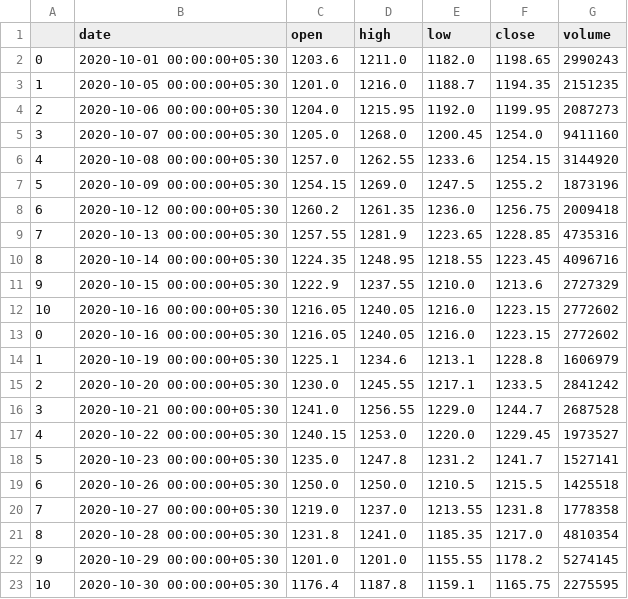
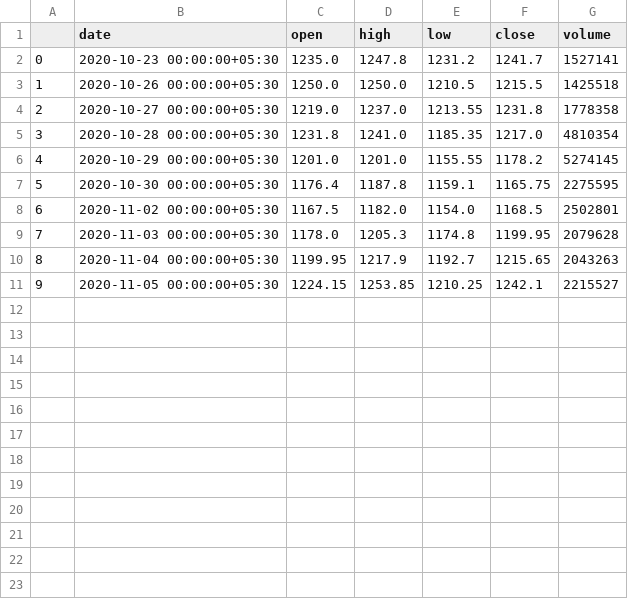
Before and after one commit to nikhy/py-candlestick-screener, a CSV file: datasets/daily/TITAN.csv, drawn as a sheet; removed rows and columns are numbered as before the commit, all else as after; the diff names each change by its address in the sheet, - before the commit and + after, or states it on an @@ line.

```diff
--- a/datasets/daily/TITAN.csv
+++ b/datasets/daily/TITAN.csv
-row 2: 0 | 2020-10-01 00:00:00+05:30 | 1203.6 | 1211.0 | 1182.0 | 1198.65 | 2990243
-row 3: 1 | 2020-10-05 00:00:00+05:30 | 1201.0 | 1216.0 | 1188.7 | 1194.35 | 2151235
-row 4: 2 | 2020-10-06 00:00:00+05:30 | 1204.0 | 1215.95 | 1192.0 | 1199.95 | 2087273
-row 5: 3 | 2020-10-07 00:00:00+05:30 | 1205.0 | 1268.0 | 1200.45 | 1254.0 | 9411160
-row 6: 4 | 2020-10-08 00:00:00+05:30 | 1257.0 | 1262.55 | 1233.6 | 1254.15 | 3144920
-row 7: 5 | 2020-10-09 00:00:00+05:30 | 1254.15 | 1269.0 | 1247.5 | 1255.2 | 1873196
-row 8: 6 | 2020-10-12 00:00:00+05:30 | 1260.2 | 1261.35 | 1236.0 | 1256.75 | 2009418
-row 9: 7 | 2020-10-13 00:00:00+05:30 | 1257.55 | 1281.9 | 1223.65 | 1228.85 | 4735316
-row 10: 8 | 2020-10-14 00:00:00+05:30 | 1224.35 | 1248.95 | 1218.55 | 1223.45 | 4096716
-row 11: 9 | 2020-10-15 00:00:00+05:30 | 1222.9 | 1237.55 | 1210.0 | 1213.6 | 2727329
-row 12: 10 | 2020-10-16 00:00:00+05:30 | 1216.05 | 1240.05 | 1216.0 | 1223.15 | 2772602
-row 13: 0 | 2020-10-16 00:00:00+05:30 | 1216.05 | 1240.05 | 1216.0 | 1223.15 | 2772602
-row 14: 1 | 2020-10-19 00:00:00+05:30 | 1225.1 | 1234.6 | 1213.1 | 1228.8 | 1606979
-row 15: 2 | 2020-10-20 00:00:00+05:30 | 1230.0 | 1245.55 | 1217.1 | 1233.5 | 2841242
-row 16: 3 | 2020-10-21 00:00:00+05:30 | 1241.0 | 1256.55 | 1229.0 | 1244.7 | 2687528
-row 17: 4 | 2020-10-22 00:00:00+05:30 | 1240.15 | 1253.0 | 1220.0 | 1229.45 | 1973527
@@ column A renumbered between rows 2 and 7 @@
+row 8: 6 | 2020-11-02 00:00:00+05:30 | 1167.5 | 1182.0 | 1154.0 | 1168.5 | 2502801
+row 9: 7 | 2020-11-03 00:00:00+05:30 | 1178.0 | 1205.3 | 1174.8 | 1199.95 | 2079628
+row 10: 8 | 2020-11-04 00:00:00+05:30 | 1199.95 | 1217.9 | 1192.7 | 1215.65 | 2043263
+row 11: 9 | 2020-11-05 00:00:00+05:30 | 1224.15 | 1253.85 | 1210.25 | 1242.1 | 2215527
```
Also changed, not shown: datasets/daily/HDFC.csv, datasets/daily/HDFCBANK.csv, 53 other files.
